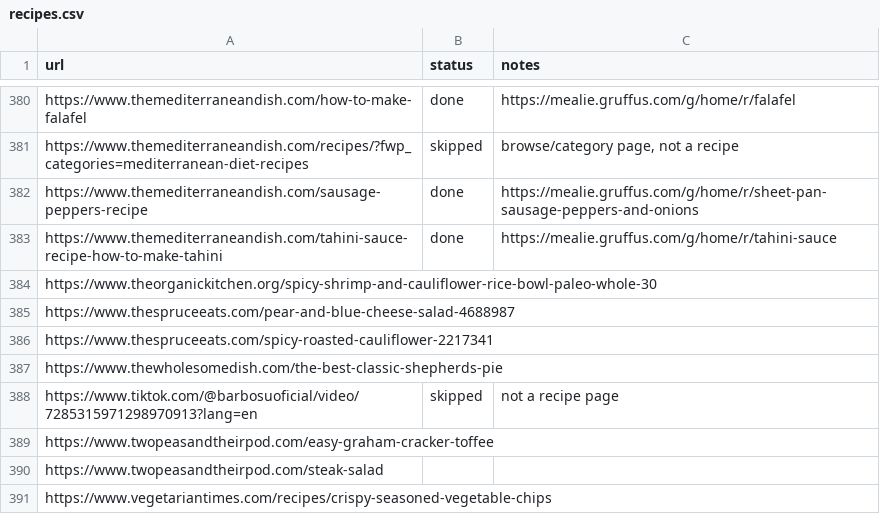
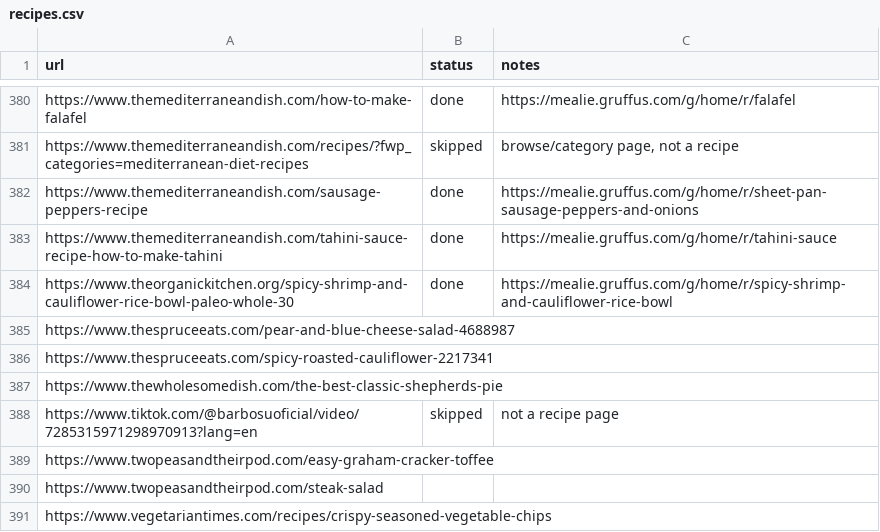
Before and after one commit to Gruffuss/MealieList, a CSV file: recipes.csv, drawn as a sheet; only a part is shown, gaps mark what is left out.

Commit message:
Mark Spicy Shrimp and Cauliflower Rice Bowl done

```diff
--- a/recipes.csv
+++ b/recipes.csv
@@ -383,3 +383,3 @@ https://www.themediterraneandish.com/sausage-peppers-recipe,done,https://mealie.
 https://www.themediterraneandish.com/tahini-sauce-recipe-how-to-make-tahini,done,https://mealie.gruffus.com/g/home/r/tahini-sauce
-https://www.theorganickitchen.org/spicy-shrimp-and-cauliflower-rice-bowl-paleo-whole-30,,
+https://www.theorganickitchen.org/spicy-shrimp-and-cauliflower-rice-bowl-paleo-whole-30,done,https://mealie.gruffus.com/g/home/r/spicy-shrimp-and-cauliflower-rice-bowl
 https://www.thespruceeats.com/pear-and-blue-cheese-salad-4688987,,
```
